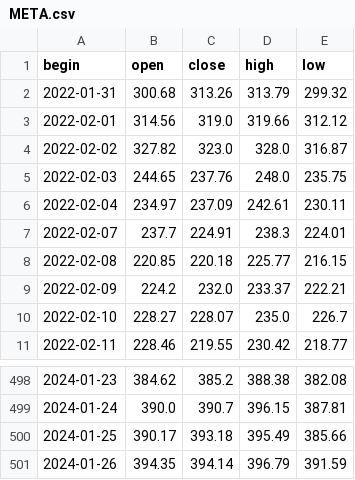
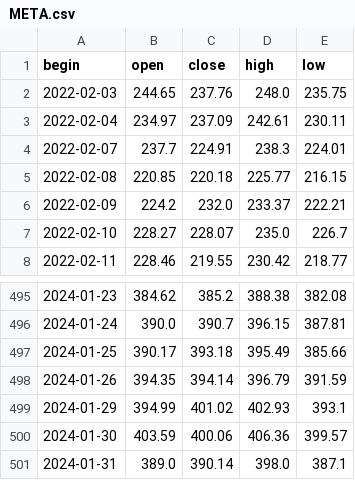
Before and after one commit to NikitaMulyar/predprof_olymp_24, a CSV file: csv_files/META.csv, drawn as a sheet; only a part is shown, gaps mark what is left out; removed rows and columns are numbered as before the commit, all else as after; the diff names each change by its address in the sheet, - before the commit and + after, or states it on an @@ line.

```diff
--- a/csv_files/META.csv
+++ b/csv_files/META.csv
-row 2: 2022-01-31 | 300.68 | 313.26 | 313.79 | 299.32
-row 3: 2022-02-01 | 314.56 | 319.0 | 319.66 | 312.12
-row 4: 2022-02-02 | 327.82 | 323.0 | 328.0 | 316.87
+row 499: 2024-01-29 | 394.99 | 401.02 | 402.93 | 393.1
+row 500: 2024-01-30 | 403.59 | 400.06 | 406.36 | 399.57
+row 501: 2024-01-31 | 389.0 | 390.14 | 398.0 | 387.1
```
Also changed, not shown: csv_files/AAPL.csv, csv_files/KUBE.csv, 14 other files.
